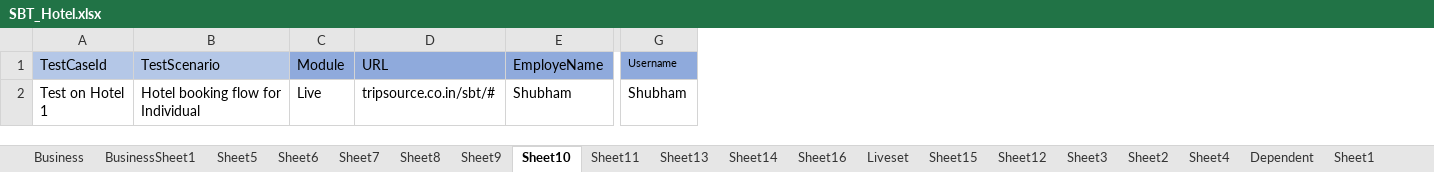
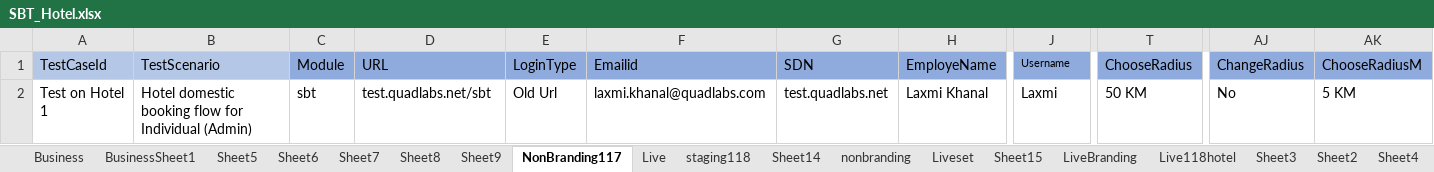
Before and after one commit to prince-2609/ProjectQuadlabs, an Excel workbook: data/excel/SBT_Hotel.xlsx, sheet NonBranding117, drawn as a sheet; only a part is shown, gaps mark what is left out; values as stored, in another font and other column widths than the file's, no borders; addresses are those after the commit; the diff covers the shown part only; the diff names each change by its address in the sheet, - before the commit and + after, or states it on an @@ line.

```diff
--- a/data/excel/SBT_Hotel.xlsx (sheet NonBranding117)
+++ b/data/excel/SBT_Hotel.xlsx (sheet NonBranding117)
-sheet tab: Sheet10
+sheet tab: NonBranding117
-sheet tab: Sheet11
+sheet tab: Live
-sheet tab: Sheet13
+sheet tab: staging118
-sheet tab: Sheet16
+sheet tab: nonbranding
-sheet tab: Sheet12
+sheet tab: LiveBranding
+sheet tab: Live118hotel
+column E (LoginType), row 2: Old Url
+column F (Emailid), row 2: laxmi.khanal@quadlabs.com
+column G (SDN), row 2: test.quadlabs.net
+column T (ChooseRadius), row 2: 50 KM
+column AJ (ChangeRadius), row 2: No
+column AK (ChooseRadiusM), row 2: 5 KM
-B2 (TestScenario): Hotel booking flow for Individual
+B2 (TestScenario): Hotel domestic booking flow for Individual (Admin)
-C2 (Module): Live
+C2 (Module): sbt
-D2 (URL): tripsource.co.in/sbt/#
+D2 (URL): test.quadlabs.net/sbt
-H2 (EmployeName): Shubham
+H2 (EmployeName): Laxmi Khanal
-J2 (Username): Shubham
+J2 (Username): Laxmi
```
Also changed, not shown: 10 edited cells elsewhere in this sheet, sheet Sheet14, sheet staging118, sheet LiveBranding, data/excel/FlightBooking.xlsx, data/excel/FlightBooking117.xlsx, 33 other files.
